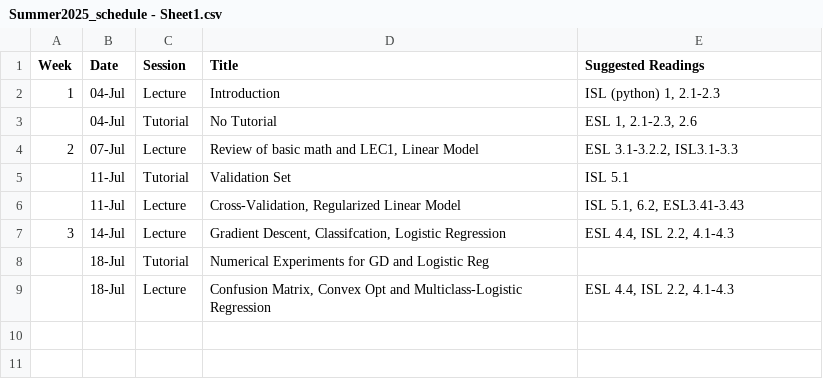
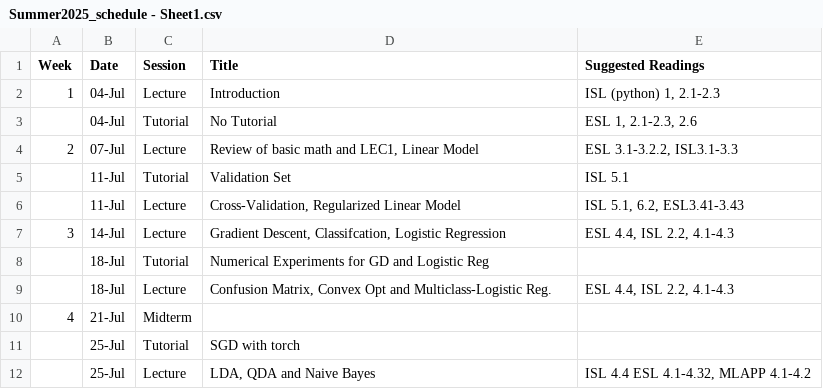
Before and after one commit to J0EYjoey/SML_Summer2025, a CSV file: Summer2025_schedule - Sheet1.csv, drawn as a sheet.

```diff
--- a/Summer2025_schedule - Sheet1.csv
+++ b/Summer2025_schedule - Sheet1.csv
@@ -8,2 +8,5 @@ Week,Date,Session,Title,Suggested Readings
 ,18-Jul,Tutorial,Numerical Experiments for GD and Logistic Reg,
-,18-Jul,Lecture ,"Confusion Matrix, Convex Opt and Multiclass-Logistic Regression","ESL 4.4, ISL 2.2, 4.1-4.3"
+,18-Jul,Lecture ,"Confusion Matrix, Convex Opt and Multiclass-Logistic Reg.","ESL 4.4, ISL 2.2, 4.1-4.3"
+4,21-Jul,Midterm ,,
+,25-Jul,Tutorial,SGD with torch,
+,25-Jul,Lecture ,"LDA, QDA and Naive Bayes","ISL 4.4 ESL 4.1-4.32, MLAPP 4.1-4.2"
```
Also changed, not shown: 6 other files.
